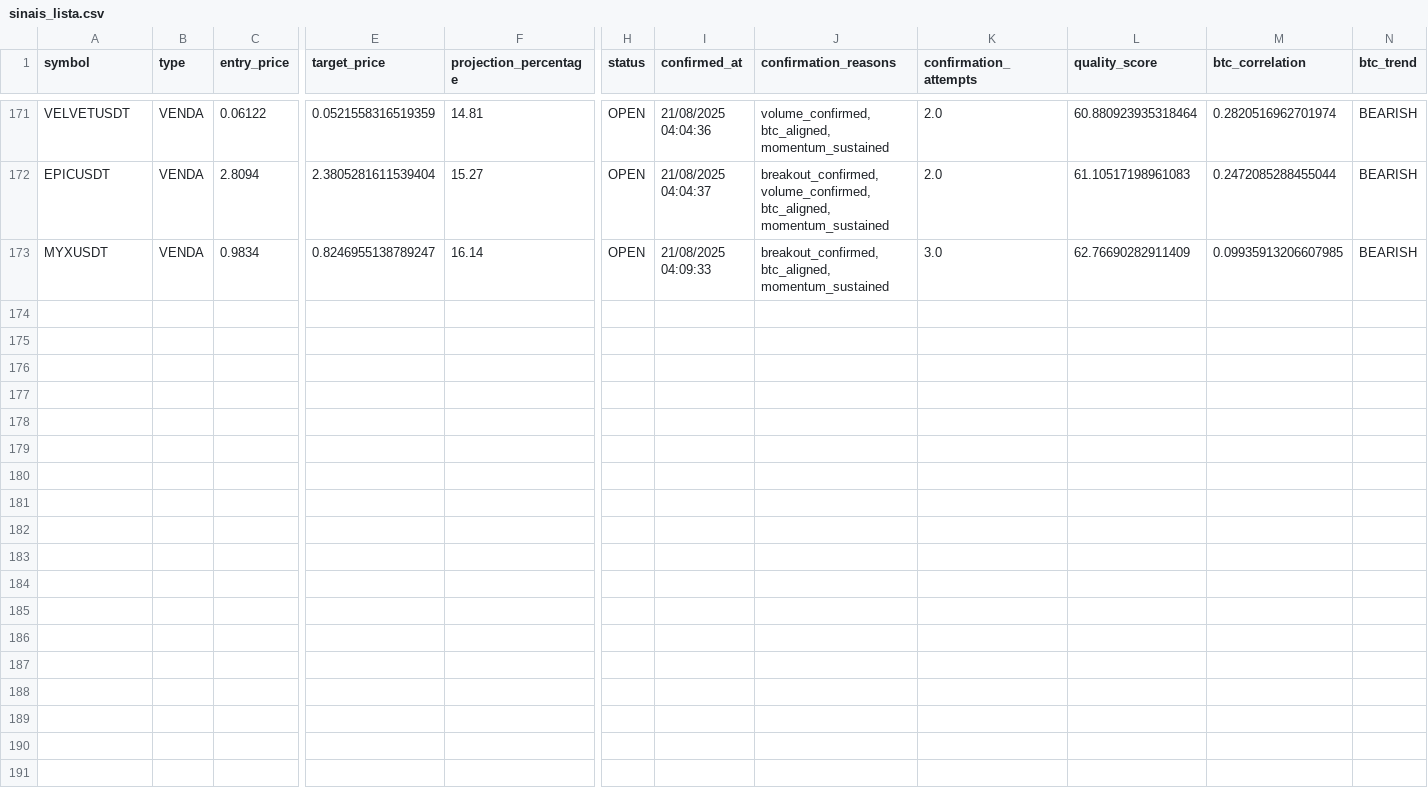
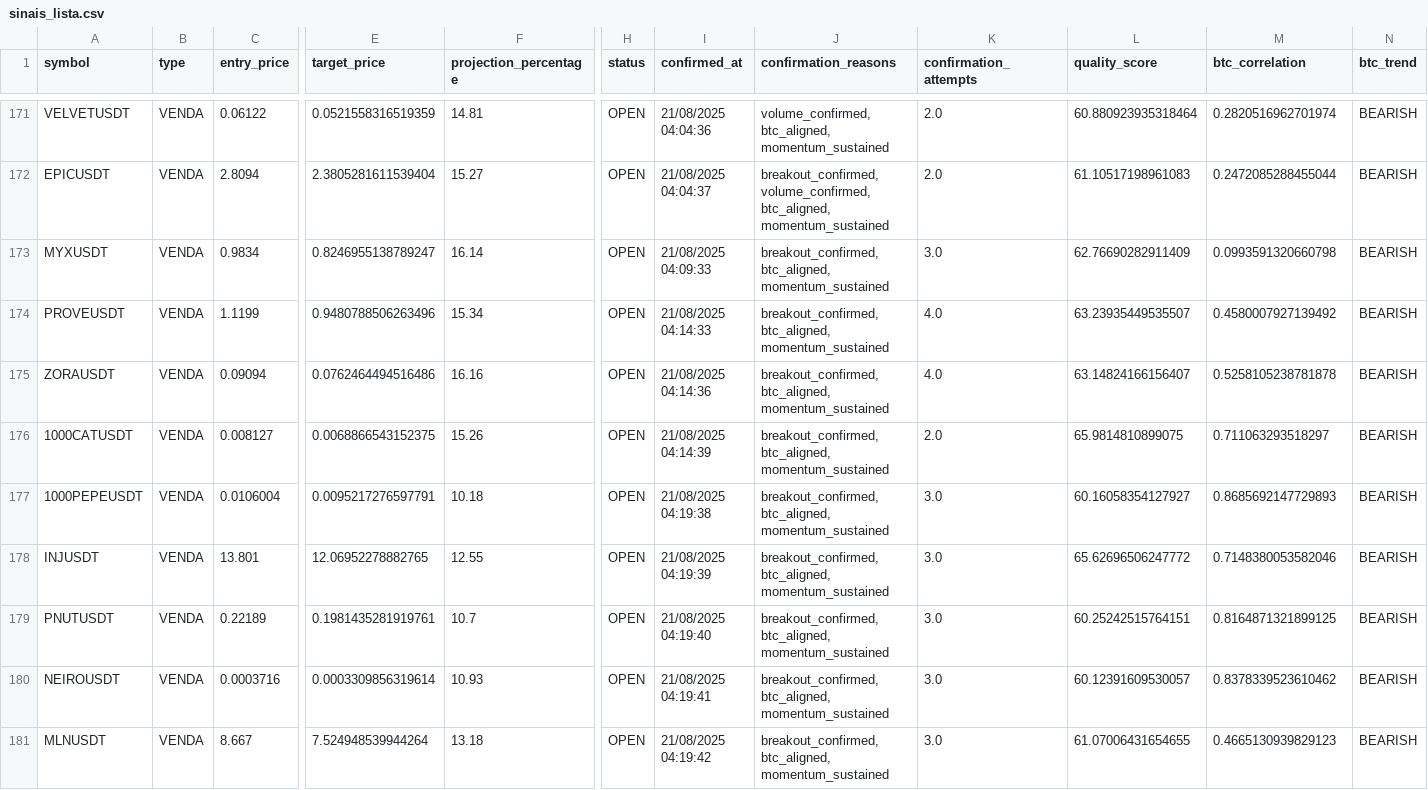
Before and after one commit to Jhon-Oliver2025/1C3.0, a CSV file: back/sinais_lista.csv, drawn as a sheet; only a part is shown, gaps mark what is left out; rows hold the shown columns only; the diff names each change by its address in the sheet, - before the commit and + after, or states it on an @@ line.

```diff
--- a/back/sinais_lista.csv
+++ b/back/sinais_lista.csv
-M173 (btc_correlation): 0.09935913206607985
+M173 (btc_correlation): 0.0993591320660798
+row 174: PROVEUSDT | VENDA | 1.1199 | 0.9480788506263496 | 15.34 | OPEN | 21/08/2025 04:14:33 | breakout_confirmed, btc_aligned, momentum_sustained | 4.0 | 63.23935449535507 | 0.4580007927139492 | BEARISH
+row 175: ZORAUSDT | VENDA | 0.09094 | 0.0762464494516486 | 16.16 | OPEN | 21/08/2025 04:14:36 | breakout_confirmed, btc_aligned, momentum_sustained | 4.0 | 63.14824166156407 | 0.5258105238781878 | BEARISH
+row 176: 1000CATUSDT | VENDA | 0.008127 | 0.0068866543152375 | 15.26 | OPEN | 21/08/2025 04:14:39 | breakout_confirmed, btc_aligned, momentum_sustained | 2.0 | 65.9814810899075 | 0.711063293518297 | BEARISH
+row 177: 1000PEPEUSDT | VENDA | 0.0106004 | 0.0095217276597791 | 10.18 | OPEN | 21/08/2025 04:19:38 | breakout_confirmed, btc_aligned, momentum_sustained | 3.0 | 60.16058354127927 | 0.8685692147729893 | BEARISH
+row 178: INJUSDT | VENDA | 13.801 | 12.06952278882765 | 12.55 | OPEN | 21/08/2025 04:19:39 | breakout_confirmed, btc_aligned, momentum_sustained | 3.0 | 65.62696506247772 | 0.7148380053582046 | BEARISH
+row 179: PNUTUSDT | VENDA | 0.22189 | 0.1981435281919761 | 10.7 | OPEN | 21/08/2025 04:19:40 | breakout_confirmed, btc_aligned, momentum_sustained | 3.0 | 60.25242515764151 | 0.8164871321899125 | BEARISH
+row 180: NEIROUSDT | VENDA | 0.0003716 | 0.0003309856319614 | 10.93 | OPEN | 21/08/2025 04:19:41 | breakout_confirmed, btc_aligned, momentum_sustained | 3.0 | 60.12391609530057 | 0.8378339523610462 | BEARISH
+row 181: MLNUSDT | VENDA | 8.667 | 7.524948539944264 | 13.18 | OPEN | 21/08/2025 04:19:42 | breakout_confirmed, btc_aligned, momentum_sustained | 3.0 | 61.07006431654655 | 0.4665130939829123 | BEARISH
```
Also changed, not shown: 3 other files.
